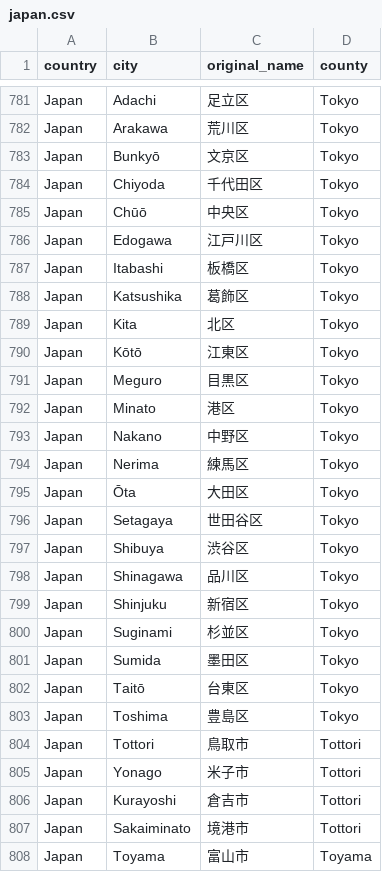
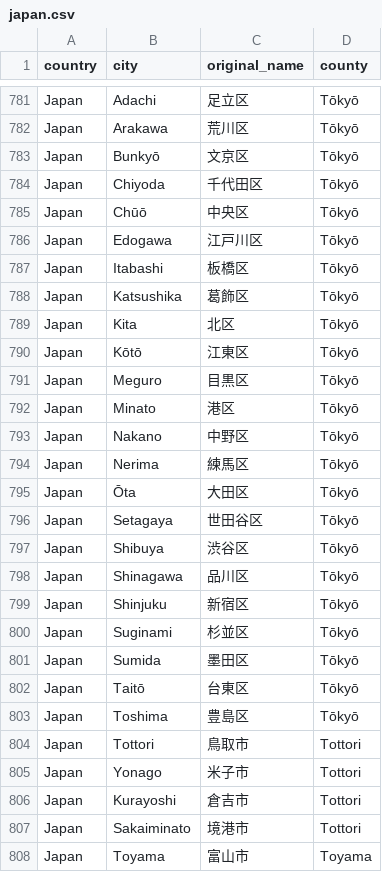
Before and after one commit to phanremy/jmap-app, a CSV file: app/assets/locations/japan.csv, drawn as a sheet; only a part is shown, gaps mark what is left out; the diff covers the shown part only; the diff names each change by its address in the sheet, - before the commit and + after, or states it on an @@ line.

```diff
--- a/app/assets/locations/japan.csv
+++ b/app/assets/locations/japan.csv
-D781:D803 (county): Tokyo
+D781:D803 (county): Tōkyō
```
Also changed, not shown: 27 edited cells elsewhere in this file, 11 other files.
